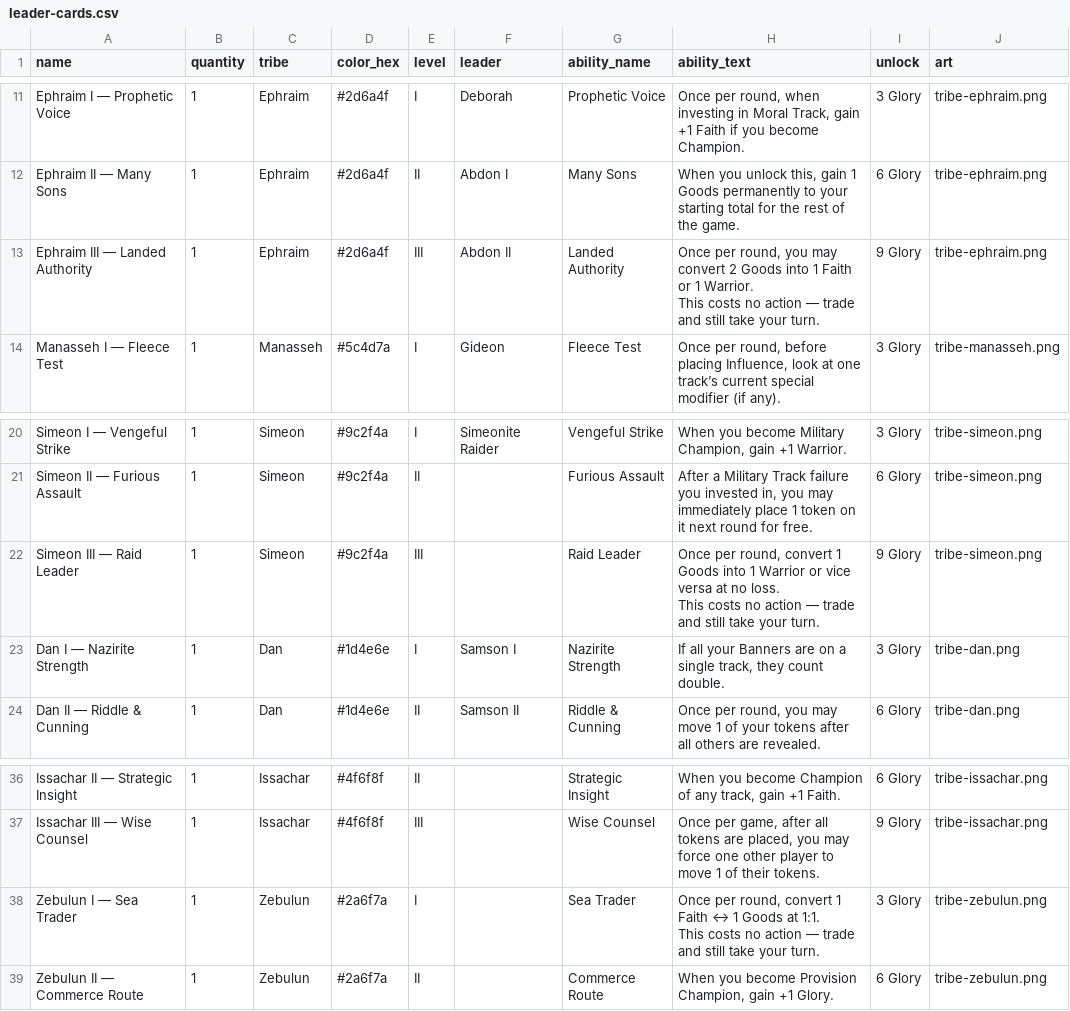
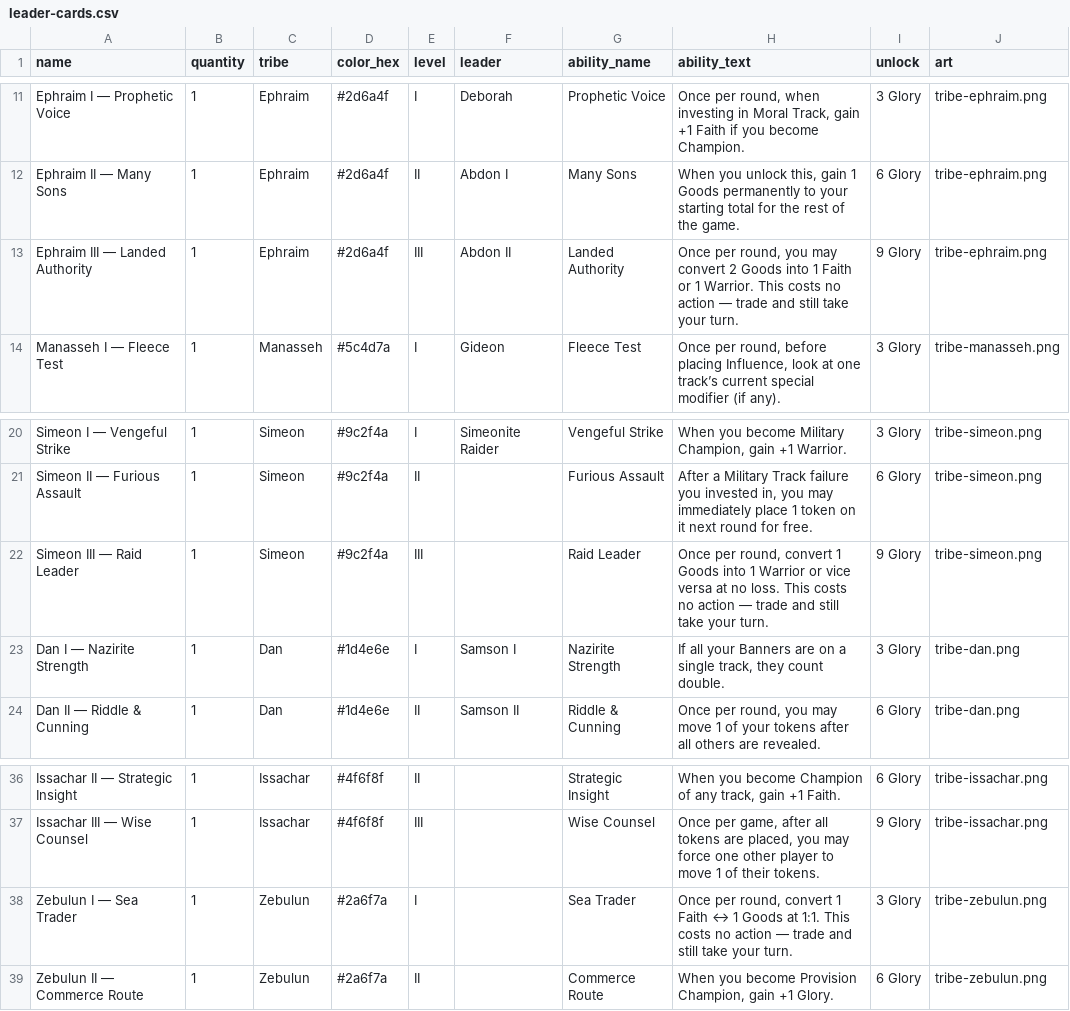
Before and after one commit to JodiSolbrig/canaan-twelve-banners, a CSV file: print/component-studio/leader-cards.csv, drawn as a sheet; only a part is shown, gaps mark what is left out.

```diff
--- a/print/component-studio/leader-cards.csv
+++ b/print/component-studio/leader-cards.csv
@@ -12,4 +12,3 @@ Ephraim I — Prophetic Voice,1,Ephraim,#2d6a4f,I,Deborah,Prophetic Voice,"Once
 Ephraim II — Many Sons,1,Ephraim,#2d6a4f,II,Abdon I,Many Sons,"When you unlock this, gain 1 Goods permanently to your starting total for the rest of the game.",6 Glory,tribe-ephraim.png
-Ephraim III — Landed Authority,1,Ephraim,#2d6a4f,III,Abdon II,Landed Authority,"Once per round, you may convert 2 Goods into 1 Faith or 1 Warrior.
-This costs no action — trade and still take your turn.",9 Glory,tribe-ephraim.png
+Ephraim III — Landed Authority,1,Ephraim,#2d6a4f,III,Abdon II,Landed Authority,"Once per round, you may convert 2 Goods into 1 Faith or 1 Warrior. This costs no action — trade and still take your turn.",9 Glory,tribe-ephraim.png
 Manasseh I — Fleece Test,1,Manasseh,#5c4d7a,I,Gideon,Fleece Test,"Once per round, before placing Influence, look at one track’s current special modifier (if any).",3 Glory,tribe-manasseh.png
@@ -22,4 +21,3 @@ Simeon I — Vengeful Strike,1,Simeon,#9c2f4a,I,Simeonite Raider,Vengeful Strike
 Simeon II — Furious Assault,1,Simeon,#9c2f4a,II,,Furious Assault,"After a Military Track failure you invested in, you may immediately place 1 token on it next round for free.",6 Glory,tribe-simeon.png
-Simeon III — Raid Leader,1,Simeon,#9c2f4a,III,,Raid Leader,"Once per round, convert 1 Goods into 1 Warrior or vice versa at no loss.
-This costs no action — trade and still take your turn.",9 Glory,tribe-simeon.png
+Simeon III — Raid Leader,1,Simeon,#9c2f4a,III,,Raid Leader,"Once per round, convert 1 Goods into 1 Warrior or vice versa at no loss. This costs no action — trade and still take your turn.",9 Glory,tribe-simeon.png
 Dan I — Nazirite Strength,1,Dan,#1d4e6e,I,Samson I,Nazirite Strength,"If all your Banners are on a single track, they count double.",3 Glory,tribe-dan.png
@@ -39,4 +37,3 @@ Issachar II — Strategic Insight,1,Issachar,#4f6f8f,II,,Strategic Insight,"When
 Issachar III — Wise Counsel,1,Issachar,#4f6f8f,III,,Wise Counsel,"Once per game, after all tokens are placed, you may force one other player to move 1 of their tokens.",9 Glory,tribe-issachar.png
-Zebulun I — Sea Trader,1,Zebulun,#2a6f7a,I,,Sea Trader,"Once per round, convert 1 Faith ↔ 1 Goods at 1:1.
-This costs no action — trade and still take your turn.",3 Glory,tribe-zebulun.png
+Zebulun I — Sea Trader,1,Zebulun,#2a6f7a,I,,Sea Trader,"Once per round, convert 1 Faith ↔ 1 Goods at 1:1. This costs no action — trade and still take your turn.",3 Glory,tribe-zebulun.png
 Zebulun II — Commerce Route,1,Zebulun,#2a6f7a,II,,Commerce Route,"When you become Provision Champion, gain +1 Glory.",6 Glory,tribe-zebulun.png
```
Also changed, not shown: csv/leader_progressions.csv, print/component-studio/tribe-boards.csv, 7 other files.
